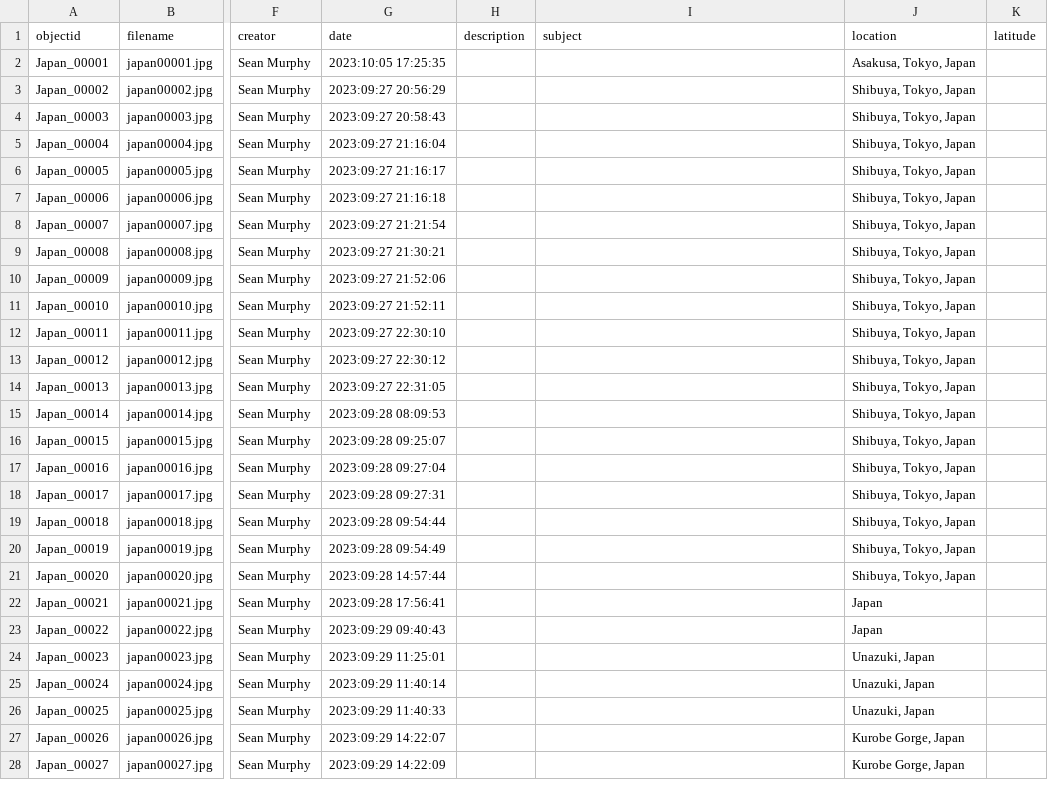
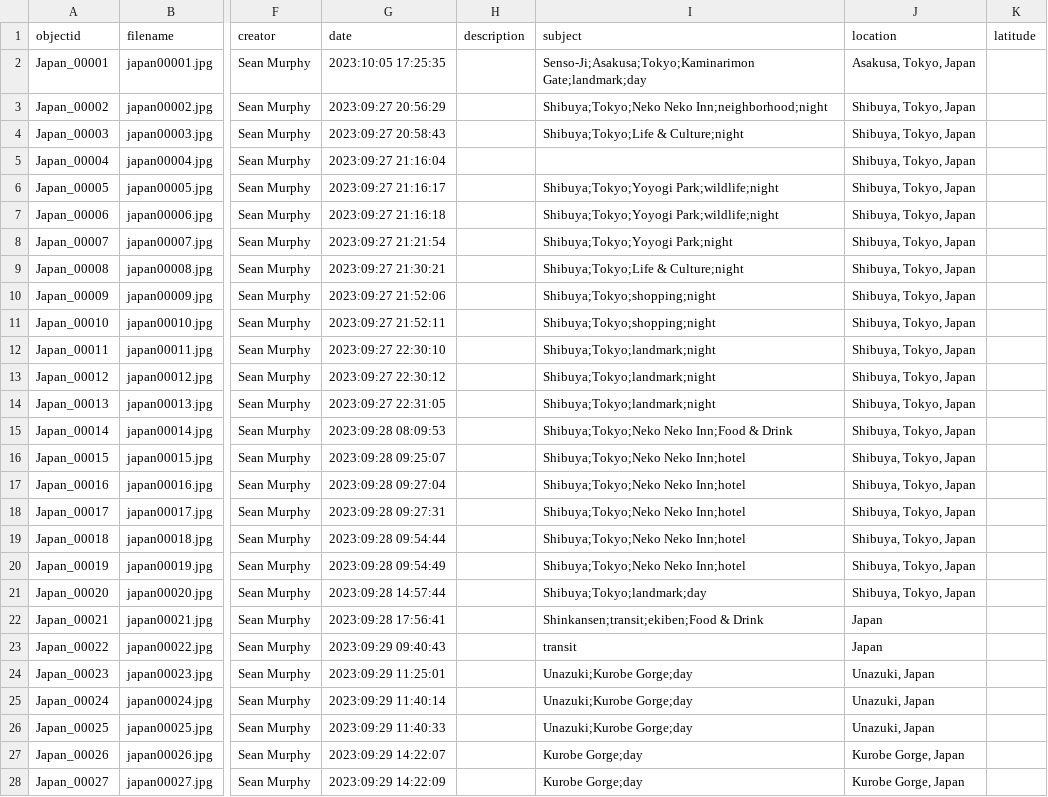
Before and after one commit to TybaltAurelius/Japan2023, a CSV file: _data/metadata.csv, drawn as a sheet; only a part is shown, gaps mark what is left out; the diff covers the shown part only; the diff names each change by its address in the sheet, - before the commit and + after, or states it on an @@ line.

Commit message:
Add files via upload

```diff
--- a/_data/metadata.csv
+++ b/_data/metadata.csv
-I2 (subject): (empty)
+I2 (subject): Senso-Ji;Asakusa;Tokyo;Kaminarimon Gate;landmark;day
-I3 (subject): (empty)
+I3 (subject): Shibuya;Tokyo;Neko Neko Inn;neighborhood;night
-I4 (subject): (empty)
+I4 (subject): Shibuya;Tokyo;Life & Culture;night
-I6:I7 (subject): (empty)
+I6:I7 (subject): Shibuya;Tokyo;Yoyogi Park;wildlife;night
-I8 (subject): (empty)
+I8 (subject): Shibuya;Tokyo;Yoyogi Park;night
-I9 (subject): (empty)
+I9 (subject): Shibuya;Tokyo;Life & Culture;night
-I10:I11 (subject): (empty)
+I10:I11 (subject): Shibuya;Tokyo;shopping;night
-I12:I14 (subject): (empty)
+I12:I14 (subject): Shibuya;Tokyo;landmark;night
-I15 (subject): (empty)
+I15 (subject): Shibuya;Tokyo;Neko Neko Inn;Food & Drink
-I16:I20 (subject): (empty)
+I16:I20 (subject): Shibuya;Tokyo;Neko Neko Inn;hotel
-I21 (subject): (empty)
+I21 (subject): Shibuya;Tokyo;landmark;day
-I22 (subject): (empty)
+I22 (subject): Shinkansen;transit;ekiben;Food & Drink
-I23 (subject): (empty)
+I23 (subject): transit
-I24:I26 (subject): (empty)
+I24:I26 (subject): Unazuki;Kurobe Gorge;day
-I27:I28 (subject): (empty)
+I27:I28 (subject): Kurobe Gorge;day
```
Also changed, not shown: 51 edited cells elsewhere in this file.
